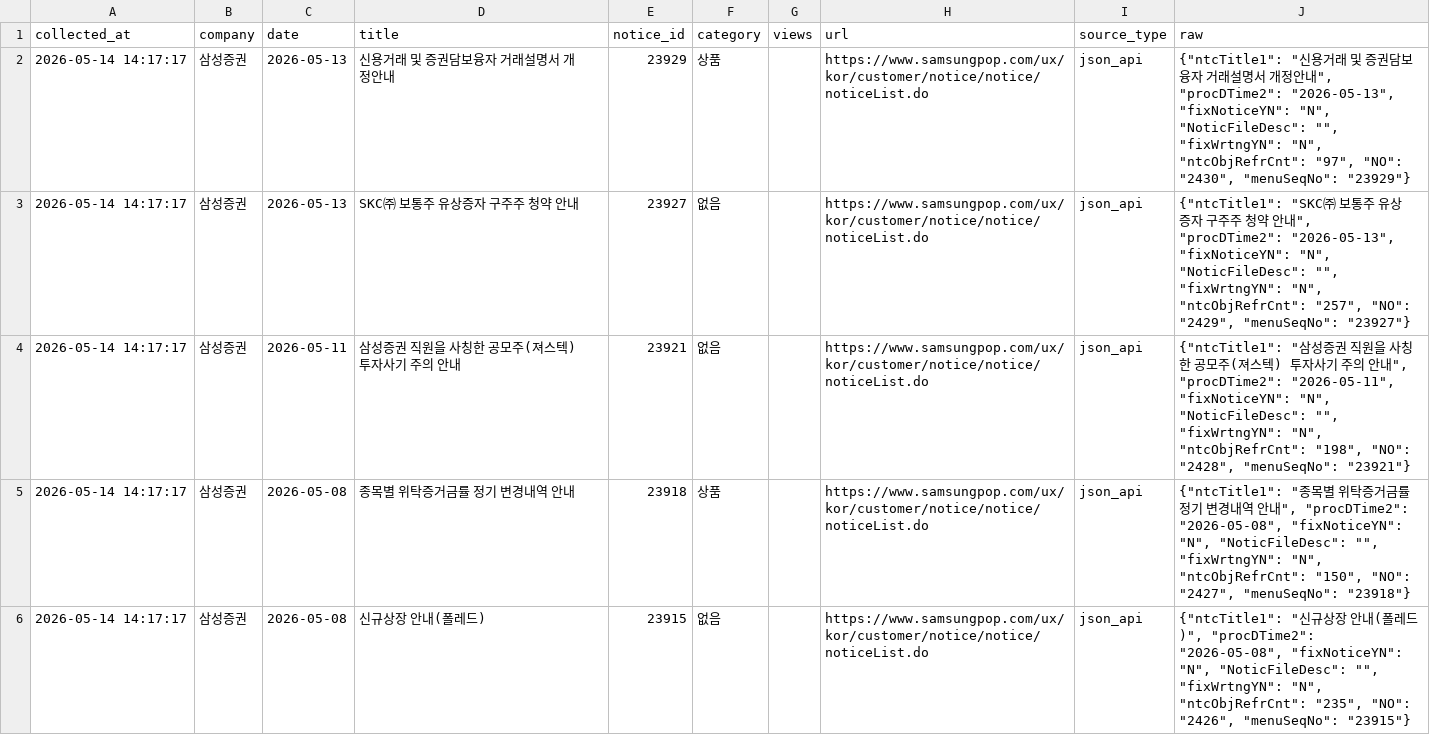
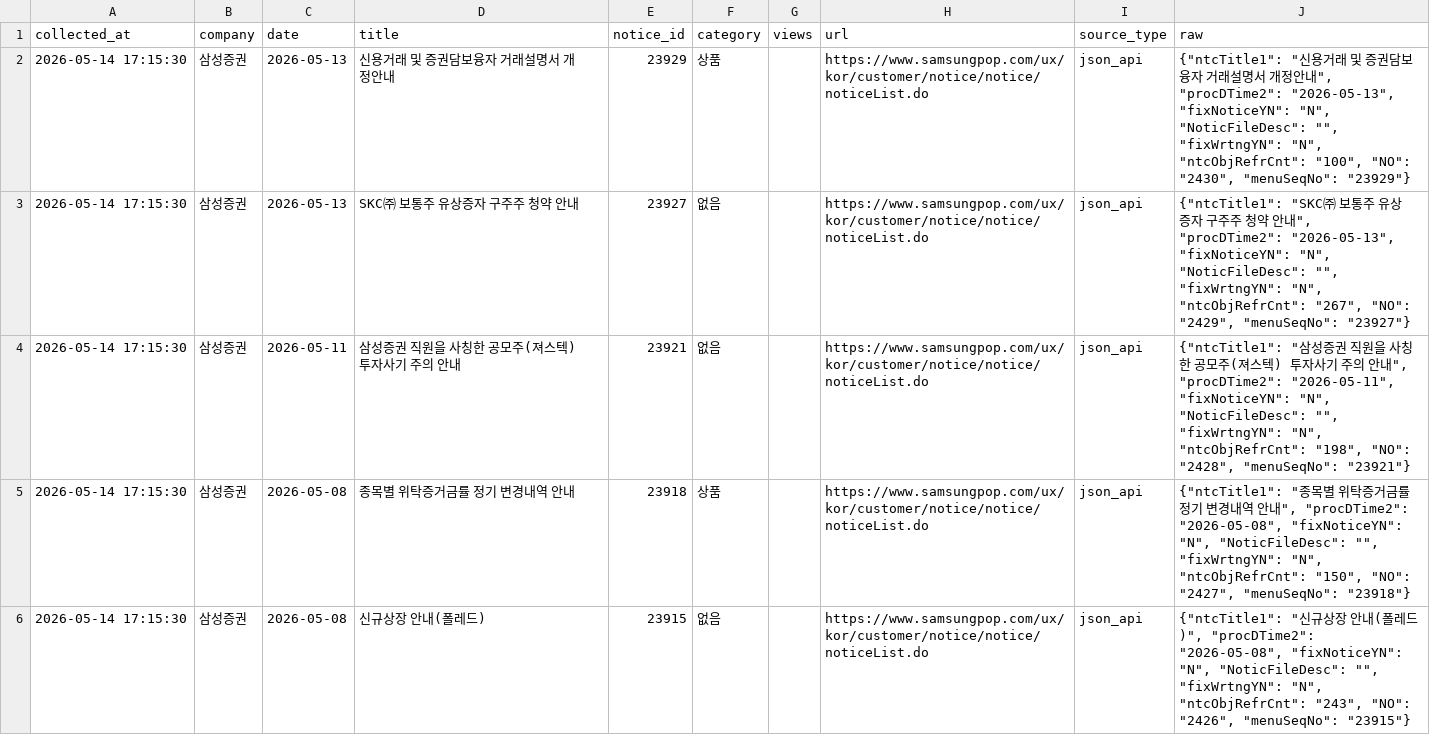
Before and after one commit to jinhoo-choi/risk-news-crolling, a CSV file: data/samsung.csv, drawn as a sheet; only a part is shown; the diff covers the shown part only.

```diff
--- a/data/samsung.csv
+++ b/data/samsung.csv
@@ -1,6 +1,6 @@
 collected_at,company,date,title,notice_id,category,views,url,source_type,raw
-2026-05-14 14:17:17,삼성증권,2026-05-13,신용거래 및 증권담보융자 거래설명서 개정안내,23929,상품,,https://www.samsungpop.com/ux/kor/customer/notice/notice/noticeList.do,json_api,"{""ntcTitle1"": ""신용거래 및 증권담보융자 거래설명서 개정안내"", ""procDTime2"": ""2026-05-13"", ""fixNoticeYN"": ""N"", ""NoticFileDesc"": """", ""fixWrtngYN"": ""N"", ""ntcObjRefrCnt"": ""97"", ""NO"": ""2430"", ""menuSeqNo"": ""23929""}"
-2026-05-14 14:17:17,삼성증권,2026-05-13,SKC㈜ 보통주 유상증자 구주주 청약 안내,23927,없음,,https://www.samsungpop.com/ux/kor/customer/notice/notice/noticeList.do,json_api,"{""ntcTitle1"": ""SKC㈜ 보통주 유상증자 구주주 청약 안내"", ""procDTime2"": ""2026-05-13"", ""fixNoticeYN"": ""N"", ""NoticFileDesc"": """", ""fixWrtngYN"": ""N"", ""ntcObjRefrCnt"": ""257"", ""NO"": ""2429"", ""menuSeqNo"": ""23927""}"
-2026-05-14 14:17:17,삼성증권,2026-05-11,삼성증권 직원을 사칭한 공모주(져스텍) 투자사기 주의 안내,23921,없음,,https://www.samsungpop.com/ux/kor/customer/notice/notice/noticeList.do,json_api,"{""ntcTitle1"": ""삼성증권 직원을 사칭한 공모주(져스텍) 투자사기 주의 안내"", ""procDTime2"": ""2026-05-11"", ""fixNoticeYN"": ""N"", ""NoticFileDesc"": """", ""fixWrtngYN"": ""N"", ""ntcObjRefrCnt"": ""198"", ""NO"": ""2428"", ""menuSeqNo"": ""23921""}"
-2026-05-14 14:17:17,삼성증권,2026-05-08,종목별 위탁증거금률 정기 변경내역 안내,23918,상품,,https://www.samsungpop.com/ux/kor/customer/notice/notice/noticeList.do,json_api,"{""ntcTitle1"": ""종목별 위탁증거금률 정기 변경내역 안내"", ""procDTime2"": ""2026-05-08"", ""fixNoticeYN"": ""N"", ""NoticFileDesc"": """", ""fixWrtngYN"": ""N"", ""ntcObjRefrCnt"": ""150"", ""NO"": ""2427"", ""menuSeqNo"": ""23918""}"
-2026-05-14 14:17:17,삼성증권,2026-05-08,신규상장 안내(폴레드),23915,없음,,https://www.samsungpop.com/ux/kor/customer/notice/notice/noticeList.do,json_api,"{""ntcTitle1"": ""신규상장 안내(폴레드)"", ""procDTime2"": ""2026-05-08"", ""fixNoticeYN"": ""N"", ""NoticFileDesc"": """", ""fixWrtngYN"": ""N"", ""ntcObjRefrCnt"": ""235"", ""NO"": ""2426"", ""menuSeqNo"": ""23915""}"
+2026-05-14 17:15:30,삼성증권,2026-05-13,신용거래 및 증권담보융자 거래설명서 개정안내,23929,상품,,https://www.samsungpop.com/ux/kor/customer/notice/notice/noticeList.do,json_api,"{""ntcTitle1"": ""신용거래 및 증권담보융자 거래설명서 개정안내"", ""procDTime2"": ""2026-05-13"", ""fixNoticeYN"": ""N"", ""NoticFileDesc"": """", ""fixWrtngYN"": ""N"", ""ntcObjRefrCnt"": ""100"", ""NO"": ""2430"", ""menuSeqNo"": ""23929""}"
+2026-05-14 17:15:30,삼성증권,2026-05-13,SKC㈜ 보통주 유상증자 구주주 청약 안내,23927,없음,,https://www.samsungpop.com/ux/kor/customer/notice/notice/noticeList.do,json_api,"{""ntcTitle1"": ""SKC㈜ 보통주 유상증자 구주주 청약 안내"", ""procDTime2"": ""2026-05-13"", ""fixNoticeYN"": ""N"", ""NoticFileDesc"": """", ""fixWrtngYN"": ""N"", ""ntcObjRefrCnt"": ""267"", ""NO"": ""2429"", ""menuSeqNo"": ""23927""}"
+2026-05-14 17:15:30,삼성증권,2026-05-11,삼성증권 직원을 사칭한 공모주(져스텍) 투자사기 주의 안내,23921,없음,,https://www.samsungpop.com/ux/kor/customer/notice/notice/noticeList.do,json_api,"{""ntcTitle1"": ""삼성증권 직원을 사칭한 공모주(져스텍) 투자사기 주의 안내"", ""procDTime2"": ""2026-05-11"", ""fixNoticeYN"": ""N"", ""NoticFileDesc"": """", ""fixWrtngYN"": ""N"", ""ntcObjRefrCnt"": ""198"", ""NO"": ""2428"", ""menuSeqNo"": ""23921""}"
+2026-05-14 17:15:30,삼성증권,2026-05-08,종목별 위탁증거금률 정기 변경내역 안내,23918,상품,,https://www.samsungpop.com/ux/kor/customer/notice/notice/noticeList.do,json_api,"{""ntcTitle1"": ""종목별 위탁증거금률 정기 변경내역 안내"", ""procDTime2"": ""2026-05-08"", ""fixNoticeYN"": ""N"", ""NoticFileDesc"": """", ""fixWrtngYN"": ""N"", ""ntcObjRefrCnt"": ""150"", ""NO"": ""2427"", ""menuSeqNo"": ""23918""}"
+2026-05-14 17:15:30,삼성증권,2026-05-08,신규상장 안내(폴레드),23915,없음,,https://www.samsungpop.com/ux/kor/customer/notice/notice/noticeList.do,json_api,"{""ntcTitle1"": ""신규상장 안내(폴레드)"", ""procDTime2"": ""2026-05-08"", ""fixNoticeYN"": ""N"", ""NoticFileDesc"": """", ""fixWrtngYN"": ""N"", ""ntcObjRefrCnt"": ""243"", ""NO"": ""2426"", ""menuSeqNo"": ""23915""}"
```
Also changed, not shown: 7 edited cells elsewhere in this file, data/broker_notices_merged.csv, data/kb.csv, 5 other files.
